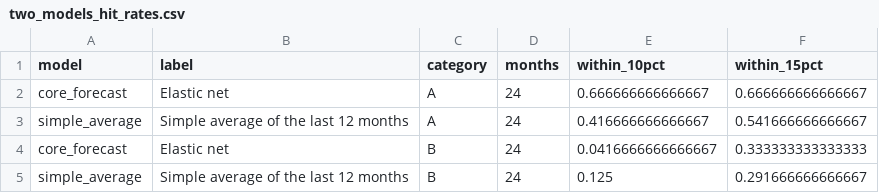
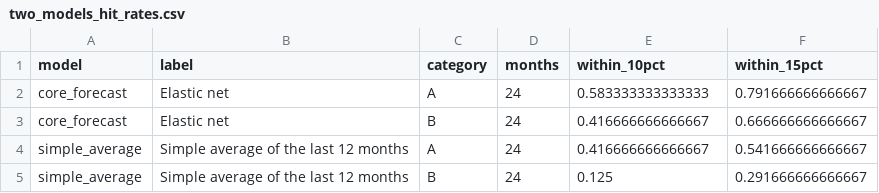
Before and after one commit to Nithesh1608/coe-intelligence, a CSV file: data/processed/model_experiment/two_models_hit_rates.csv, drawn as a sheet; removed rows and columns are numbered as before the commit, all else as after; the diff names each change by its address in the sheet, - before the commit and + after, or states it on an @@ line.

```diff
--- a/data/processed/model_experiment/two_models_hit_rates.csv
+++ b/data/processed/model_experiment/two_models_hit_rates.csv
-E2 (within_10pct): 0.666666666666667
+E2 (within_10pct): 0.583333333333333
-F2 (within_15pct): 0.666666666666667
+F2 (within_15pct): 0.791666666666667
+row 3: core_forecast | Elastic net | B | 24 | 0.416666666666667 | 0.666666666666667
-row 4: core_forecast | Elastic net | B | 24 | 0.0416666666666667 | 0.333333333333333
```
Also changed, not shown: data/processed/model_experiment/model_spec.csv, data/processed/model_experiment/quota_outlook_calibrated.csv, 20 other files.
